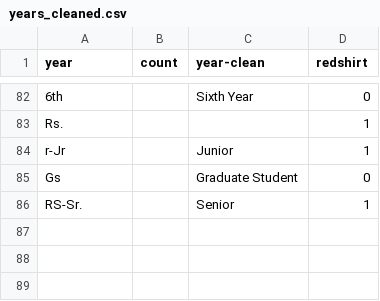
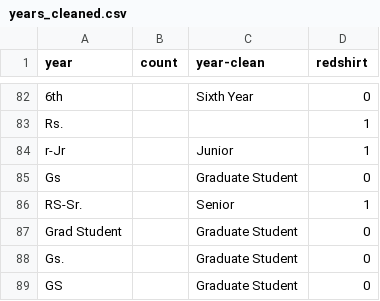
Before and after one commit to dwillis/jour479x_fall_2022, a CSV file: data/years_cleaned.csv, drawn as a sheet; only a part is shown, gaps mark what is left out.

Commit message:
updated years

```diff
--- a/data/years_cleaned.csv
+++ b/data/years_cleaned.csv
@@ -86 +86,4 @@ Gs,,Graduate Student,0
 RS-Sr.,,Senior,1
+Grad Student,,Graduate Student,0
+Gs.,,Graduate Student,0
+GS,,Graduate Student,0
```
